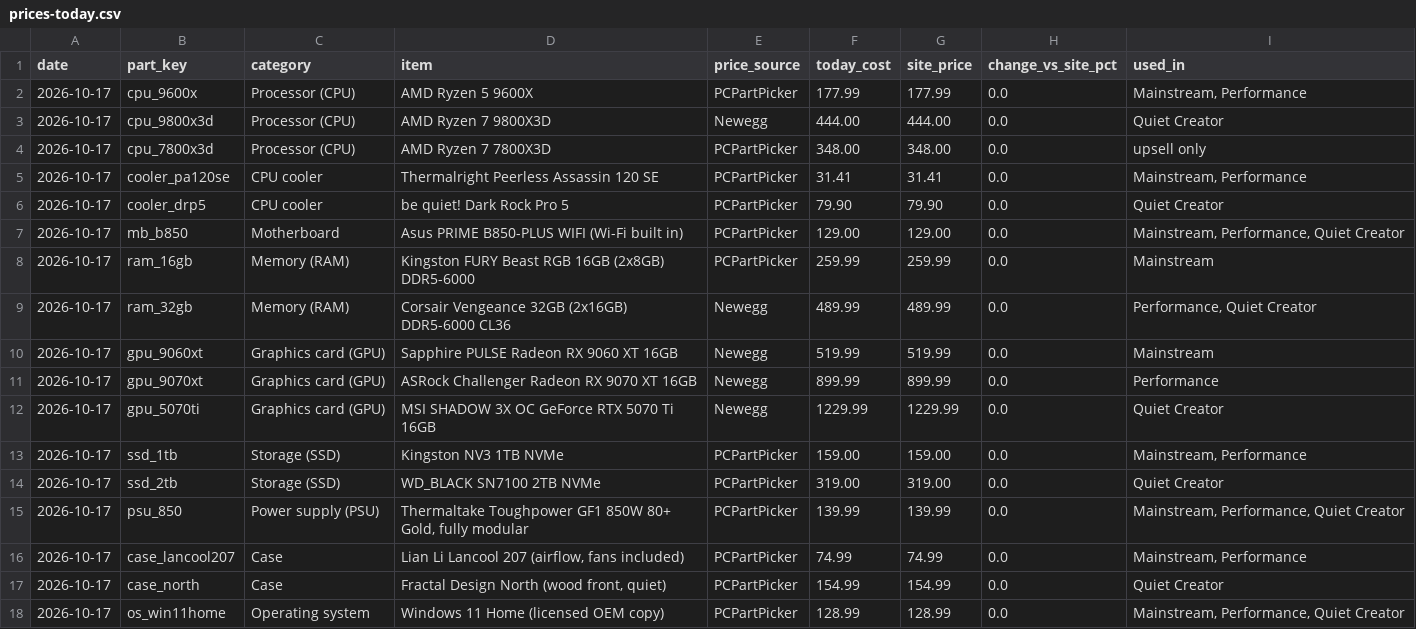
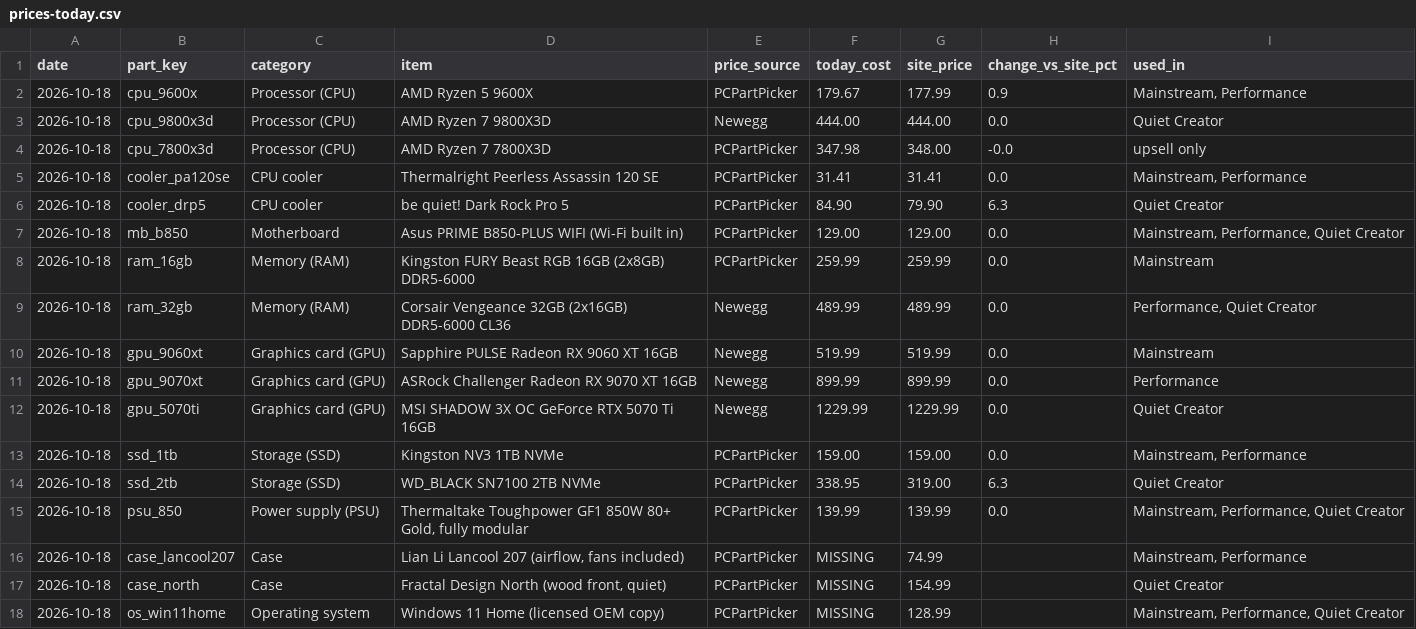
Before and after one commit to olegnochka/framefoundry, a CSV file: public/data/prices-today.csv, drawn as a sheet.

```diff
--- a/public/data/prices-today.csv
+++ b/public/data/prices-today.csv
@@ -1,18 +1,18 @@
 date,part_key,category,item,price_source,today_cost,site_price,change_vs_site_pct,used_in
-2026-10-17,cpu_9600x,Processor (CPU),AMD Ryzen 5 9600X,PCPartPicker,177.99,177.99,0.0,"Mainstream, Performance"
-2026-10-17,cpu_9800x3d,Processor (CPU),AMD Ryzen 7 9800X3D,Newegg,444.00,444.00,0.0,Quiet Creator
-2026-10-17,cpu_7800x3d,Processor (CPU),AMD Ryzen 7 7800X3D,PCPartPicker,348.00,348.00,0.0,upsell only
-2026-10-17,cooler_pa120se,CPU cooler,Thermalright Peerless Assassin 120 SE,PCPartPicker,31.41,31.41,0.0,"Mainstream, Performance"
-2026-10-17,cooler_drp5,CPU cooler,be quiet! Dark Rock Pro 5,PCPartPicker,79.90,79.90,0.0,Quiet Creator
-2026-10-17,mb_b850,Motherboard,Asus PRIME B850-PLUS WIFI (Wi-Fi built in),PCPartPicker,129.00,129.00,0.0,"Mainstream, Performance, Quiet Creator"
-2026-10-17,ram_16gb,Memory (RAM),Kingston FURY Beast RGB 16GB (2x8GB) DDR5-6000,PCPartPicker,259.99,259.99,0.0,Mainstream
-2026-10-17,ram_32gb,Memory (RAM),Corsair Vengeance 32GB (2x16GB) DDR5-6000 CL36,Newegg,489.99,489.99,0.0,"Performance, Quiet Creator"
-2026-10-17,gpu_9060xt,Graphics card (GPU),Sapphire PULSE Radeon RX 9060 XT 16GB,Newegg,519.99,519.99,0.0,Mainstream
-2026-10-17,gpu_9070xt,Graphics card (GPU),ASRock Challenger Radeon RX 9070 XT 16GB,Newegg,899.99,899.99,0.0,Performance
-2026-10-17,gpu_5070ti,Graphics card (GPU),MSI SHADOW 3X OC GeForce RTX 5070 Ti 16GB,Newegg,1229.99,1229.99,0.0,Quiet Creator
-2026-10-17,ssd_1tb,Storage (SSD),Kingston NV3 1TB NVMe,PCPartPicker,159.00,159.00,0.0,"Mainstream, Performance"
-2026-10-17,ssd_2tb,Storage (SSD),WD_BLACK SN7100 2TB NVMe,PCPartPicker,319.00,319.00,0.0,Quiet Creator
-2026-10-17,psu_850,Power supply (PSU),"Thermaltake Toughpower GF1 850W 80+ Gold, fully modular",PCPartPicker,139.99,139.99,0.0,"Mainstream, Performance, Quiet Creator"
-2026-10-17,case_lancool207,Case,"Lian Li Lancool 207 (airflow, fans included)",PCPartPicker,74.99,74.99,0.0,"Mainstream, Performance"
-2026-10-17,case_north,Case,"Fractal Design North (wood front, quiet)",PCPartPicker,154.99,154.99,0.0,Quiet Creator
-2026-10-17,os_win11home,Operating system,Windows 11 Home (licensed OEM copy),PCPartPicker,128.99,128.99,0.0,"Mainstream, Performance, Quiet Creator"
+2026-10-18,cpu_9600x,Processor (CPU),AMD Ryzen 5 9600X,PCPartPicker,179.67,177.99,0.9,"Mainstream, Performance"
+2026-10-18,cpu_9800x3d,Processor (CPU),AMD Ryzen 7 9800X3D,Newegg,444.00,444.00,0.0,Quiet Creator
+2026-10-18,cpu_7800x3d,Processor (CPU),AMD Ryzen 7 7800X3D,PCPartPicker,347.98,348.00,-0.0,upsell only
+2026-10-18,cooler_pa120se,CPU cooler,Thermalright Peerless Assassin 120 SE,PCPartPicker,31.41,31.41,0.0,"Mainstream, Performance"
+2026-10-18,cooler_drp5,CPU cooler,be quiet! Dark Rock Pro 5,PCPartPicker,84.90,79.90,6.3,Quiet Creator
+2026-10-18,mb_b850,Motherboard,Asus PRIME B850-PLUS WIFI (Wi-Fi built in),PCPartPicker,129.00,129.00,0.0,"Mainstream, Performance, Quiet Creator"
+2026-10-18,ram_16gb,Memory (RAM),Kingston FURY Beast RGB 16GB (2x8GB) DDR5-6000,PCPartPicker,259.99,259.99,0.0,Mainstream
+2026-10-18,ram_32gb,Memory (RAM),Corsair Vengeance 32GB (2x16GB) DDR5-6000 CL36,Newegg,489.99,489.99,0.0,"Performance, Quiet Creator"
+2026-10-18,gpu_9060xt,Graphics card (GPU),Sapphire PULSE Radeon RX 9060 XT 16GB,Newegg,519.99,519.99,0.0,Mainstream
+2026-10-18,gpu_9070xt,Graphics card (GPU),ASRock Challenger Radeon RX 9070 XT 16GB,Newegg,899.99,899.99,0.0,Performance
+2026-10-18,gpu_5070ti,Graphics card (GPU),MSI SHADOW 3X OC GeForce RTX 5070 Ti 16GB,Newegg,1229.99,1229.99,0.0,Quiet Creator
+2026-10-18,ssd_1tb,Storage (SSD),Kingston NV3 1TB NVMe,PCPartPicker,159.00,159.00,0.0,"Mainstream, Performance"
+2026-10-18,ssd_2tb,Storage (SSD),WD_BLACK SN7100 2TB NVMe,PCPartPicker,338.95,319.00,6.3,Quiet Creator
+2026-10-18,psu_850,Power supply (PSU),"Thermaltake Toughpower GF1 850W 80+ Gold, fully modular",PCPartPicker,139.99,139.99,0.0,"Mainstream, Performance, Quiet Creator"
+2026-10-18,case_lancool207,Case,"Lian Li Lancool 207 (airflow, fans included)",PCPartPicker,MISSING,74.99,,"Mainstream, Performance"
+2026-10-18,case_north,Case,"Fractal Design North (wood front, quiet)",PCPartPicker,MISSING,154.99,,Quiet Creator
+2026-10-18,os_win11home,Operating system,Windows 11 Home (licensed OEM copy),PCPartPicker,MISSING,128.99,,"Mainstream, Performance, Quiet Creator"
```
Also changed, not shown: public/data/builds-today.csv, public/data/price-history.csv.
